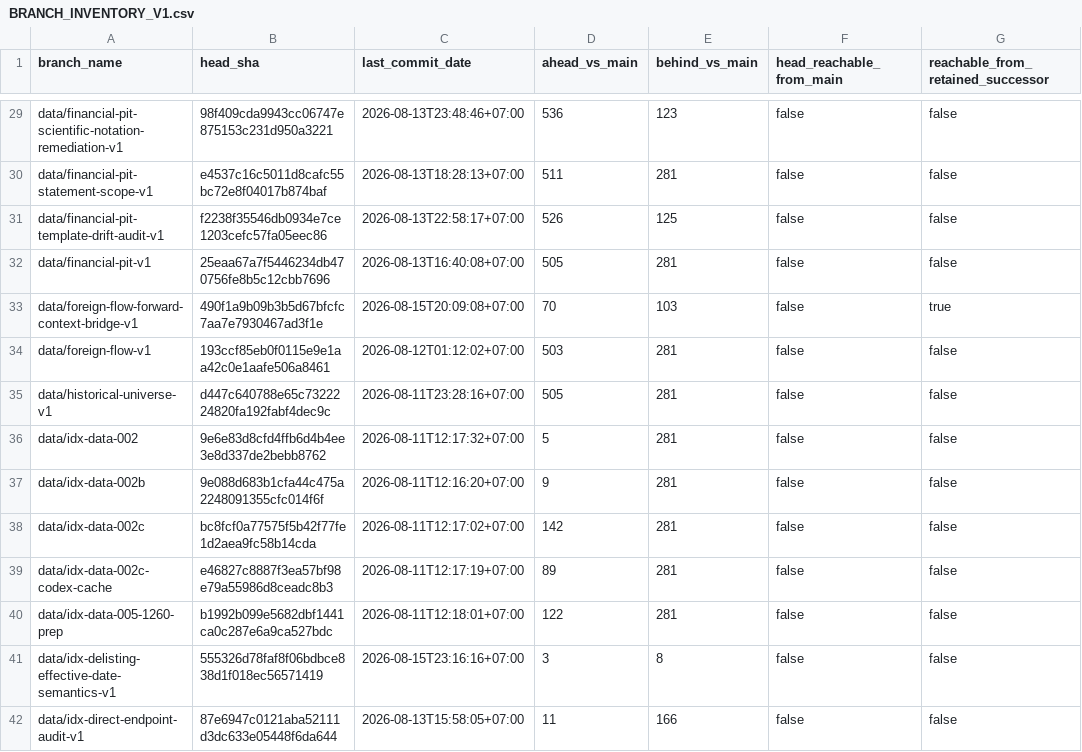
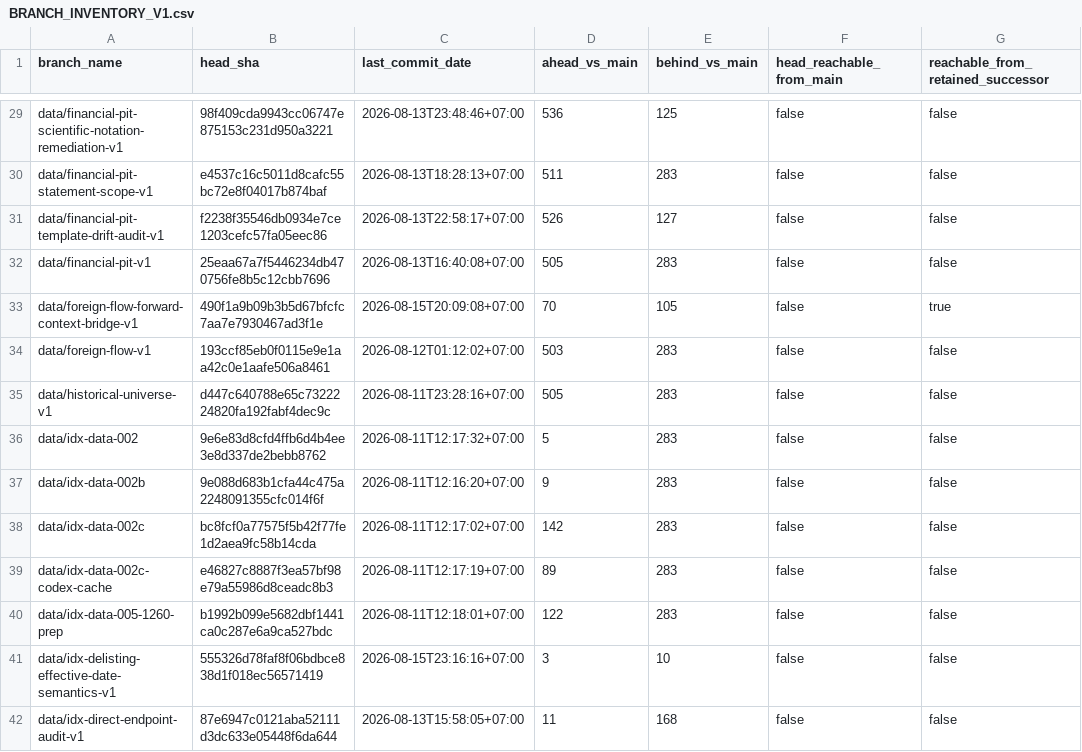
Before and after one commit to samindriano/idx-trade, a CSV file: docs/repository_hygiene/BRANCH_INVENTORY_V1.csv, drawn as a sheet; only a part is shown, gaps mark what is left out; the diff covers the shown part only; the diff names each change by its address in the sheet, - before the commit and + after, or states it on an @@ line.

```diff
--- a/docs/repository_hygiene/BRANCH_INVENTORY_V1.csv
+++ b/docs/repository_hygiene/BRANCH_INVENTORY_V1.csv
-E29 (behind_vs_main): 123
+E29 (behind_vs_main): 125
-E30 (behind_vs_main): 281
+E30 (behind_vs_main): 283
-E31 (behind_vs_main): 125
+E31 (behind_vs_main): 127
-E32 (behind_vs_main): 281
+E32 (behind_vs_main): 283
-E33 (behind_vs_main): 103
+E33 (behind_vs_main): 105
-E34:E40 (behind_vs_main): 281
+E34:E40 (behind_vs_main): 283
-E41 (behind_vs_main): 8
+E41 (behind_vs_main): 10
-E42 (behind_vs_main): 166
+E42 (behind_vs_main): 168
```
Also changed, not shown: 162 edited cells elsewhere in this file, 1 other file.
